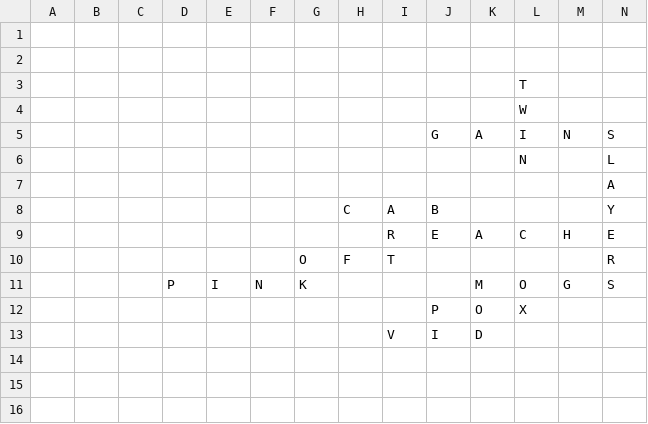
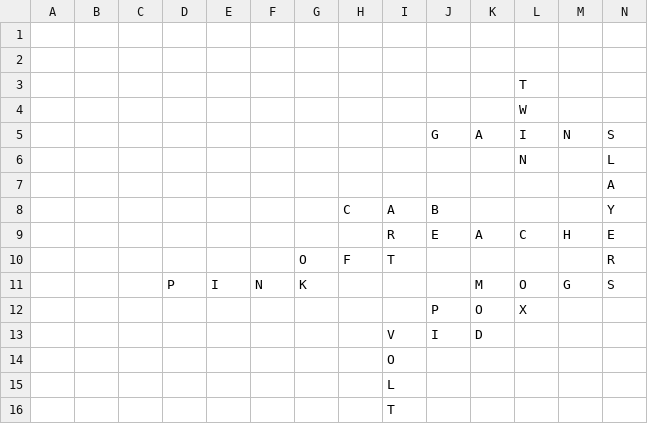
Before and after one commit to daflad/scrabble.nehpets.co.uk, a CSV file: scrabble.csv, drawn as a sheet; only a part is shown; rows hold the shown columns only; the diff names each change by its address in the sheet, - before the commit and + after, or states it on an @@ line.

Commit message:
board update

```diff
--- a/scrabble.csv
+++ b/scrabble.csv
+row 14:  |  |  |  |  |  |  |  | O
+row 15:  |  |  |  |  |  |  |  | L
+row 16:  |  |  |  |  |  |  |  | T
```
